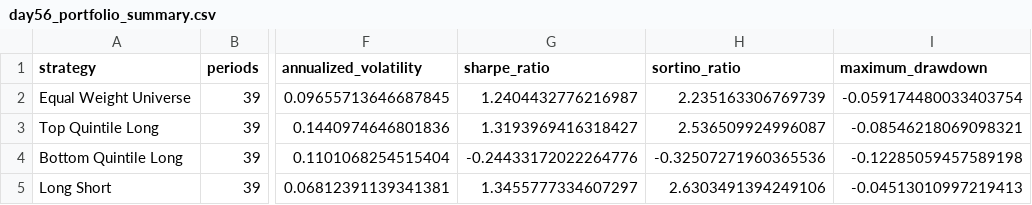
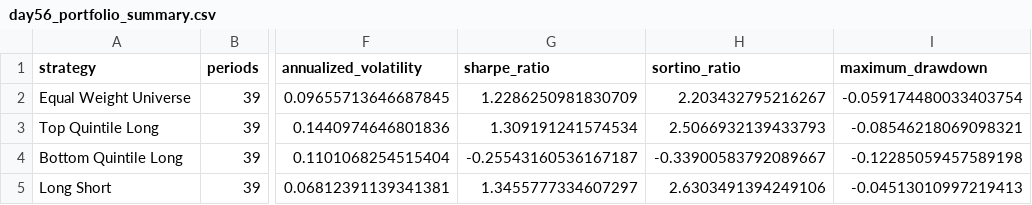
Before and after one commit to Agunp1/AI-Financial-Analyst, a CSV file: day56_portfolio_summary.csv, drawn as a sheet; only a part is shown, gaps mark what is left out; the diff names each change by its address in the sheet, - before the commit and + after, or states it on an @@ line.

```diff
--- a/day56_portfolio_summary.csv
+++ b/day56_portfolio_summary.csv
-G2 (sharpe_ratio): 1.2404432776216987
+G2 (sharpe_ratio): 1.2286250981830709
-H2 (sortino_ratio): 2.235163306769739
+H2 (sortino_ratio): 2.203432795216267
-G3 (sharpe_ratio): 1.3193969416318427
+G3 (sharpe_ratio): 1.309191241574534
-H3 (sortino_ratio): 2.536509924996087
+H3 (sortino_ratio): 2.5066932139433793
-G4 (sharpe_ratio): -0.24433172022264776
+G4 (sharpe_ratio): -0.25543160536167187
-H4 (sortino_ratio): -0.32507271960365536
+H4 (sortino_ratio): -0.33900583792089667
```
Also changed, not shown: day56_yearly_summary.csv, 2 other files.
